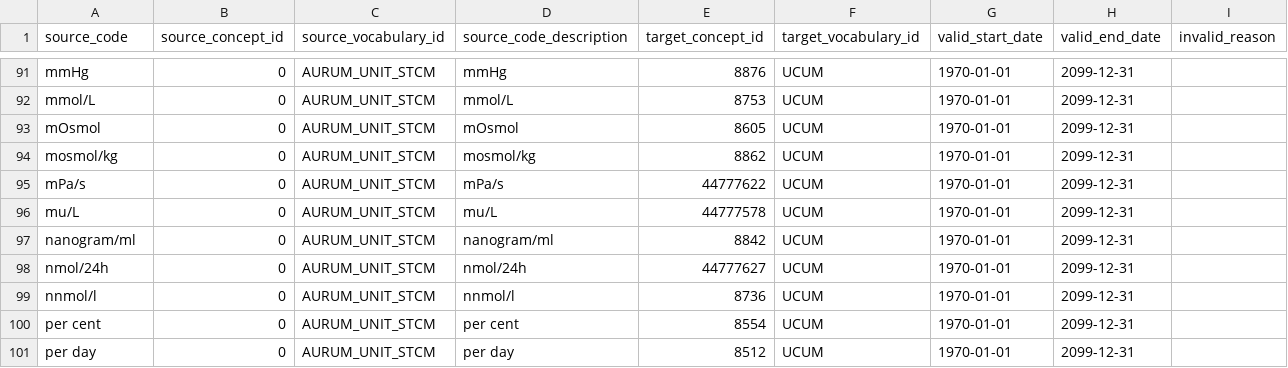
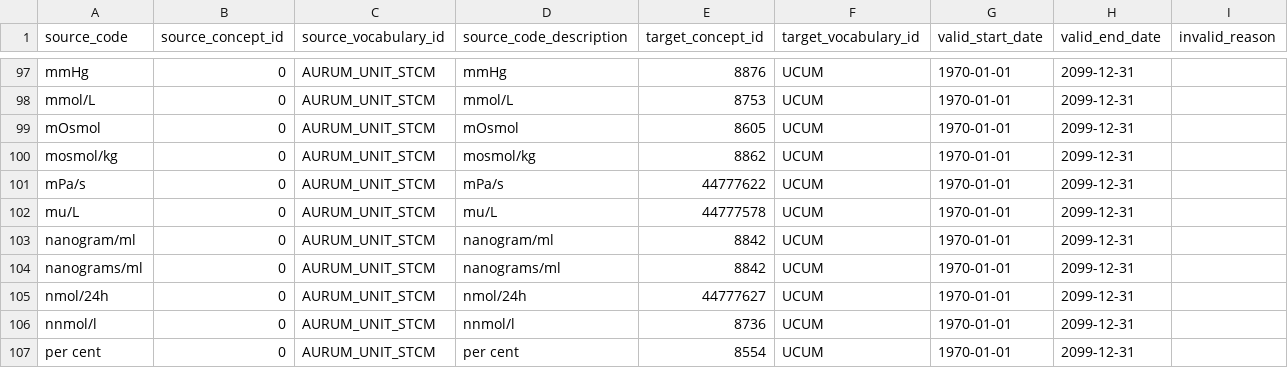
Before and after one commit to oxford-pharmacoepi/etl_ndorms, a CSV file: stcm/1-to-1/AURUM_UNIT_STCM.csv, drawn as a sheet; only a part is shown, gaps mark what is left out; the shorter side is filled out with more unchanged rows; the diff covers the shown part only; the diff names each change by its address in the sheet, - before the commit and + after, or states it on an @@ line.

Commit message:
Update AURUM_UNIT_STCM.csv
Added some missing units

```diff
--- a/stcm/1-to-1/AURUM_UNIT_STCM.csv
+++ b/stcm/1-to-1/AURUM_UNIT_STCM.csv
+row 104: nanograms/ml | 0 | AURUM_UNIT_STCM | nanograms/ml | 8842 | UCUM | 1970-01-01 | 2099-12-31
```
Also changed, not shown: 6 added rows, 2 moved rows and 4 edited cells elsewhere in this file.
